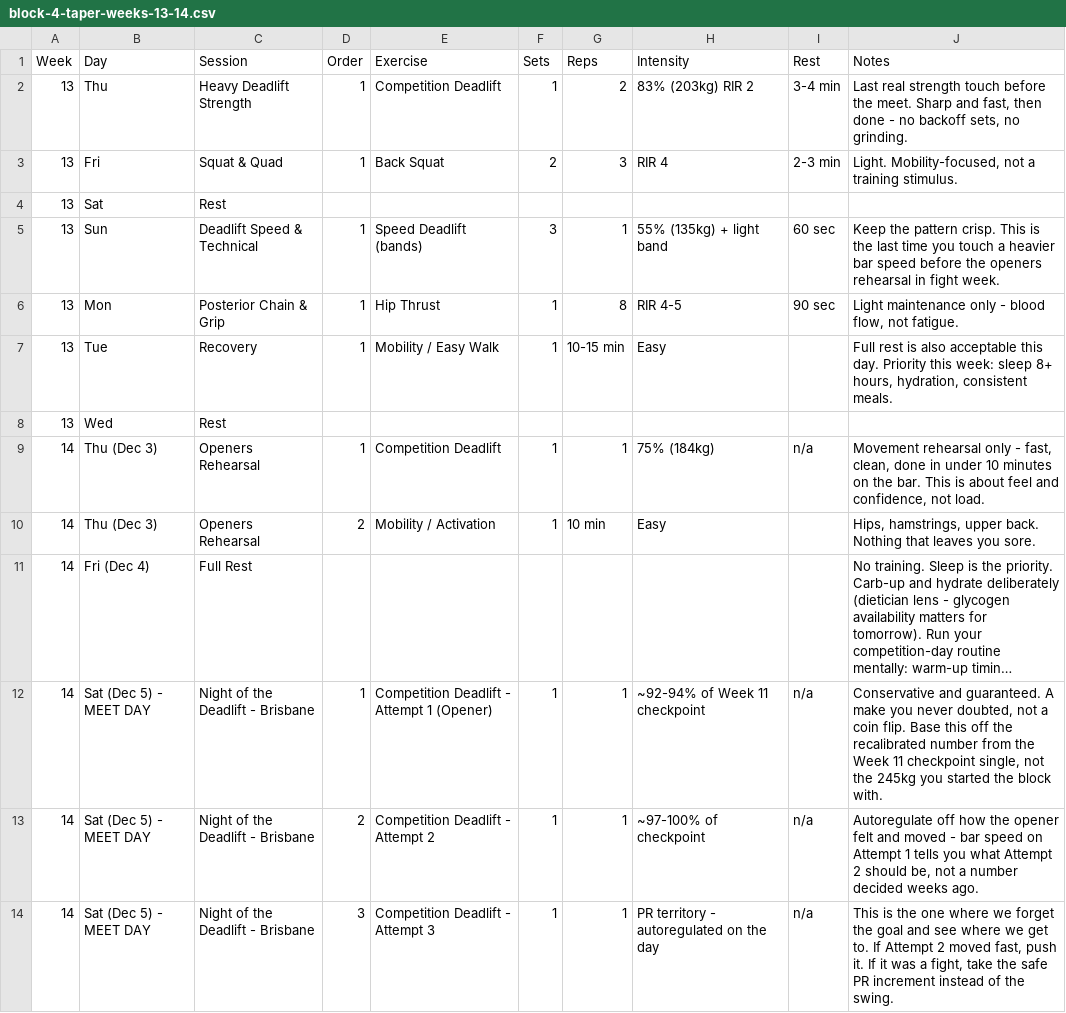
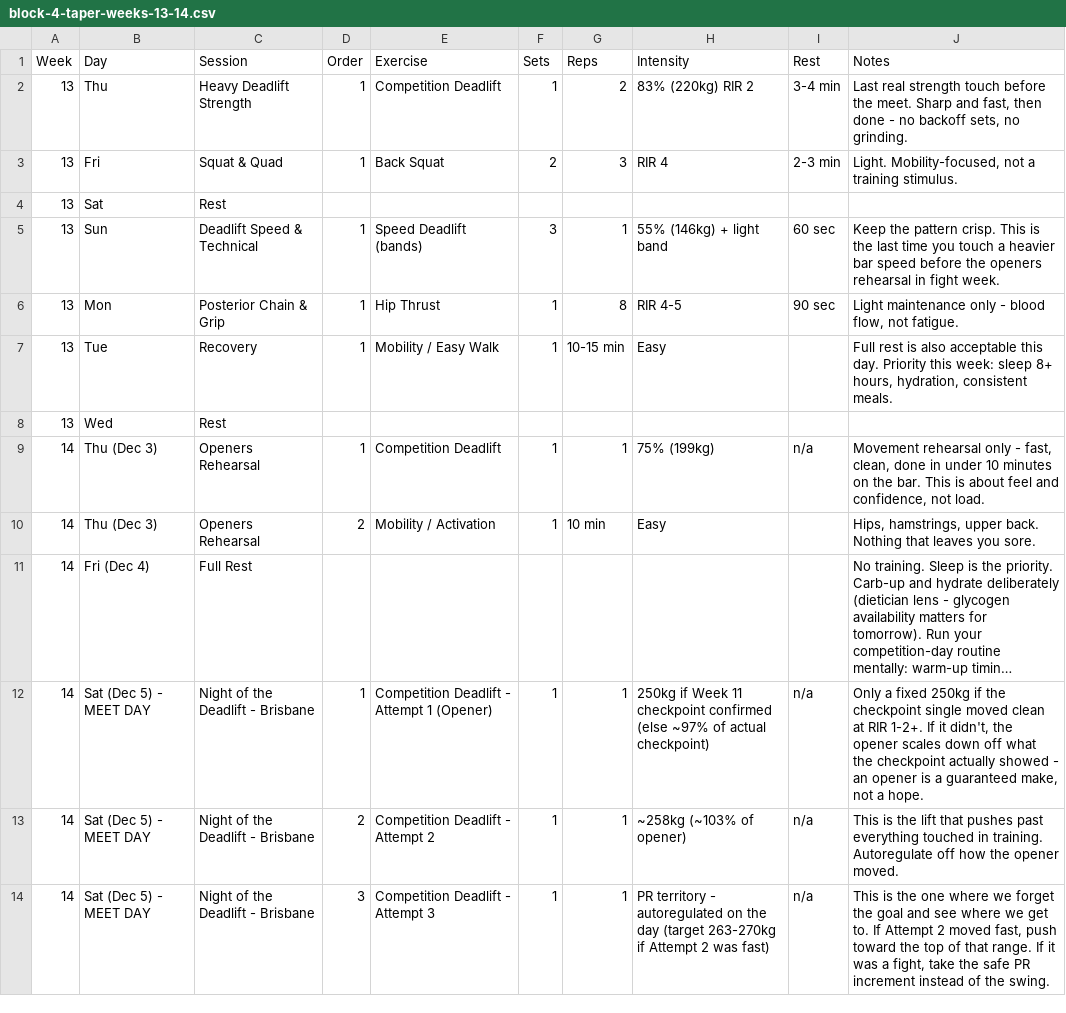
Before and after one commit to kevptoonen-design/claude, a CSV file: programs/night-of-the-deadlift/block-4-taper-weeks-13-14.csv, drawn as a sheet; long unchanged cells end in …; the diff names each change by its address in the sheet, - before the commit and + after, or states it on an @@ line.

```diff
--- a/programs/night-of-the-deadlift/block-4-taper-weeks-13-14.csv
+++ b/programs/night-of-the-deadlift/block-4-taper-weeks-13-14.csv
-H2 (Intensity): 83% (203kg) RIR 2
+H2 (Intensity): 83% (220kg) RIR 2
-H5 (Intensity): 55% (135kg) + light band
+H5 (Intensity): 55% (146kg) + light band
-H9 (Intensity): 75% (184kg)
+H9 (Intensity): 75% (199kg)
-H12 (Intensity): ~92-94% of Week 11 checkpoint
+H12 (Intensity): 250kg if Week 11 checkpoint confirmed (else ~97% of actual checkpoint)
-J12 (Notes): Conservative and guaranteed. A make you never doubted, not a coin flip. Base this off the recalibrated number from the Week 11 checkpoint single, not the 245kg you started the block with.
+J12 (Notes): Only a fixed 250kg if the checkpoint single moved clean at RIR 1-2+. If it didn't, the opener scales down off what the checkpoint actually showed - an opener is a guaranteed make, not a hope.
-H13 (Intensity): ~97-100% of checkpoint
+H13 (Intensity): ~258kg (~103% of opener)
-J13 (Notes): Autoregulate off how the opener felt and moved - bar speed on Attempt 1 tells you what Attempt 2 should be, not a number decided weeks ago.
+J13 (Notes): This is the lift that pushes past everything touched in training. Autoregulate off how the opener moved.
-H14 (Intensity): …the day
+H14 (Intensity): …the day (target 263-270kg if Attempt 2 was fast)
-J14 (Notes): …fast, push it. If it…
+J14 (Notes): …fast, push toward the top of that range. If it…
```
Also changed, not shown: programs/night-of-the-deadlift/block-1-weeks-1-4.csv, programs/night-of-the-deadlift/block-2-weeks-5-8.csv, 2 other files.
